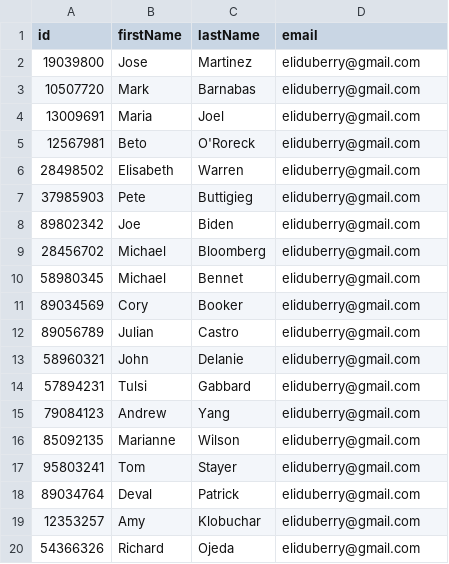
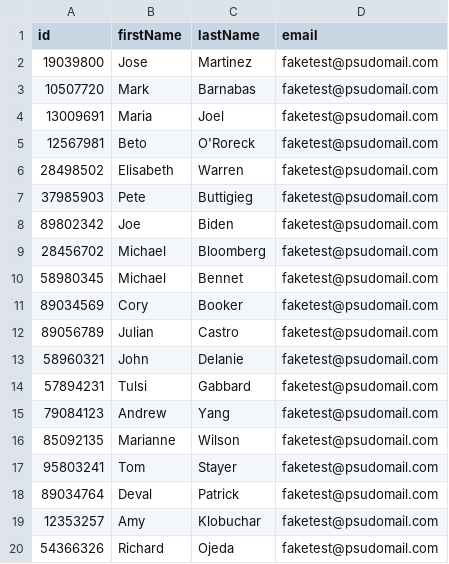
Before and after one commit to islandwonderer/virtual_learning_environment, a CSV file: testCSV.csv, drawn as a sheet.

```diff
--- a/testCSV.csv
+++ b/testCSV.csv
@@ -1,20 +1,20 @@
 id, firstName, lastName, email
-19039800, Jose, Martinez, eliduberry@gmail.com
-10507720, Mark, Barnabas, eliduberry@gmail.com
-13009691, Maria, Joel, eliduberry@gmail.com
-12567981, Beto, O'Roreck, eliduberry@gmail.com
-28498502, Elisabeth, Warren, eliduberry@gmail.com
-37985903, Pete, Buttigieg, eliduberry@gmail.com
-89802342, Joe, Biden, eliduberry@gmail.com
-28456702, Michael, Bloomberg, eliduberry@gmail.com
-58980345, Michael, Bennet, eliduberry@gmail.com
-89034569, Cory, Booker, eliduberry@gmail.com
-89056789, Julian, Castro, eliduberry@gmail.com
-58960321, John, Delanie, eliduberry@gmail.com
-57894231, Tulsi, Gabbard, eliduberry@gmail.com
-79084123, Andrew, Yang, eliduberry@gmail.com
-85092135, Marianne, Wilson, eliduberry@gmail.com
-95803241, Tom, Stayer, eliduberry@gmail.com
-89034764, Deval, Patrick, eliduberry@gmail.com
-12353257, Amy, Klobuchar, eliduberry@gmail.com
-54366326, Richard, Ojeda, eliduberry@gmail.com
+19039800, Jose, Martinez, faketest@psudomail.com
+10507720, Mark, Barnabas, faketest@psudomail.com
+13009691, Maria, Joel, faketest@psudomail.com
+12567981, Beto, O'Roreck, faketest@psudomail.com
+28498502, Elisabeth, Warren, faketest@psudomail.com
+37985903, Pete, Buttigieg, faketest@psudomail.com
+89802342, Joe, Biden, faketest@psudomail.com
+28456702, Michael, Bloomberg, faketest@psudomail.com
+58980345, Michael, Bennet, faketest@psudomail.com
+89034569, Cory, Booker, faketest@psudomail.com
+89056789, Julian, Castro, faketest@psudomail.com
+58960321, John, Delanie, faketest@psudomail.com
+57894231, Tulsi, Gabbard, faketest@psudomail.com
+79084123, Andrew, Yang, faketest@psudomail.com
+85092135, Marianne, Wilson, faketest@psudomail.com
+95803241, Tom, Stayer, faketest@psudomail.com
+89034764, Deval, Patrick, faketest@psudomail.com
+12353257, Amy, Klobuchar, faketest@psudomail.com
+54366326, Richard, Ojeda, faketest@psudomail.com
```
Also changed, not shown: 2 other files.
